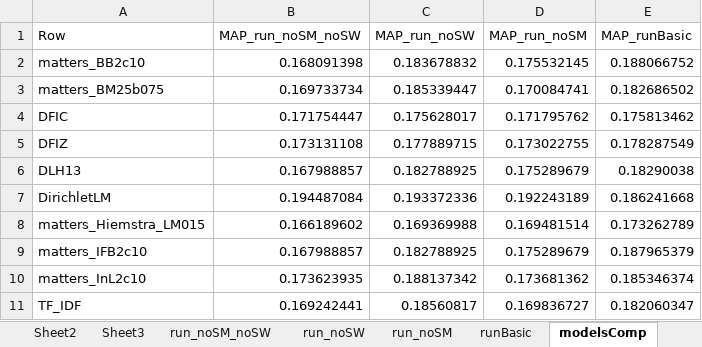
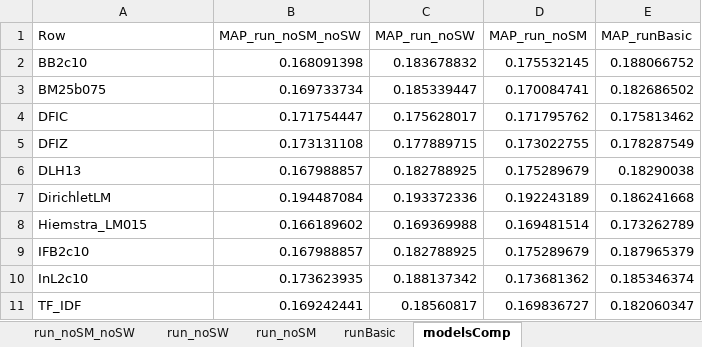
Before and after one commit to annabonaldo/IRCondorcetFuse, an Excel workbook: eval/retrievalData.xlsx, sheet modelsComp, drawn as a sheet; values as stored, in another font and other column widths than the file's, no borders; charts and pictures not drawn; the diff names each change by its address in the sheet, - before the commit and + after, or states it on an @@ line.

```diff
--- a/eval/retrievalData.xlsx (sheet modelsComp)
+++ b/eval/retrievalData.xlsx (sheet modelsComp)
-sheet tab: Sheet2
-sheet tab: Sheet3
-A2 (Row): matters_BB2c10
+A2 (Row): BB2c10
-A3 (Row): matters_BM25b075
+A3 (Row): BM25b075
-A8 (Row): matters_Hiemstra_LM015
+A8 (Row): Hiemstra_LM015
-A9 (Row): matters_IFB2c10
+A9 (Row): IFB2c10
-A10 (Row): matters_InL2c10
+A10 (Row): InL2c10
```
Also changed, not shown: other sheet tabs, charts or pictures, 2 other files.
